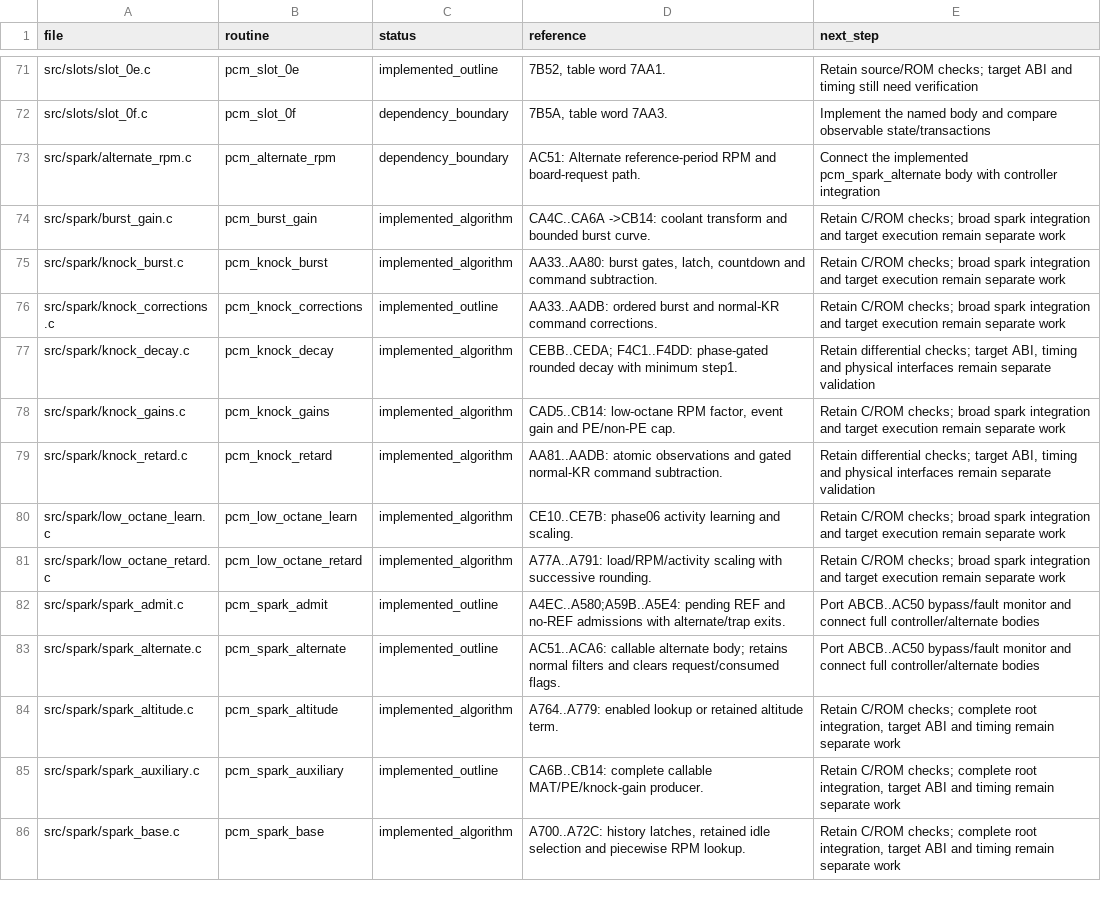
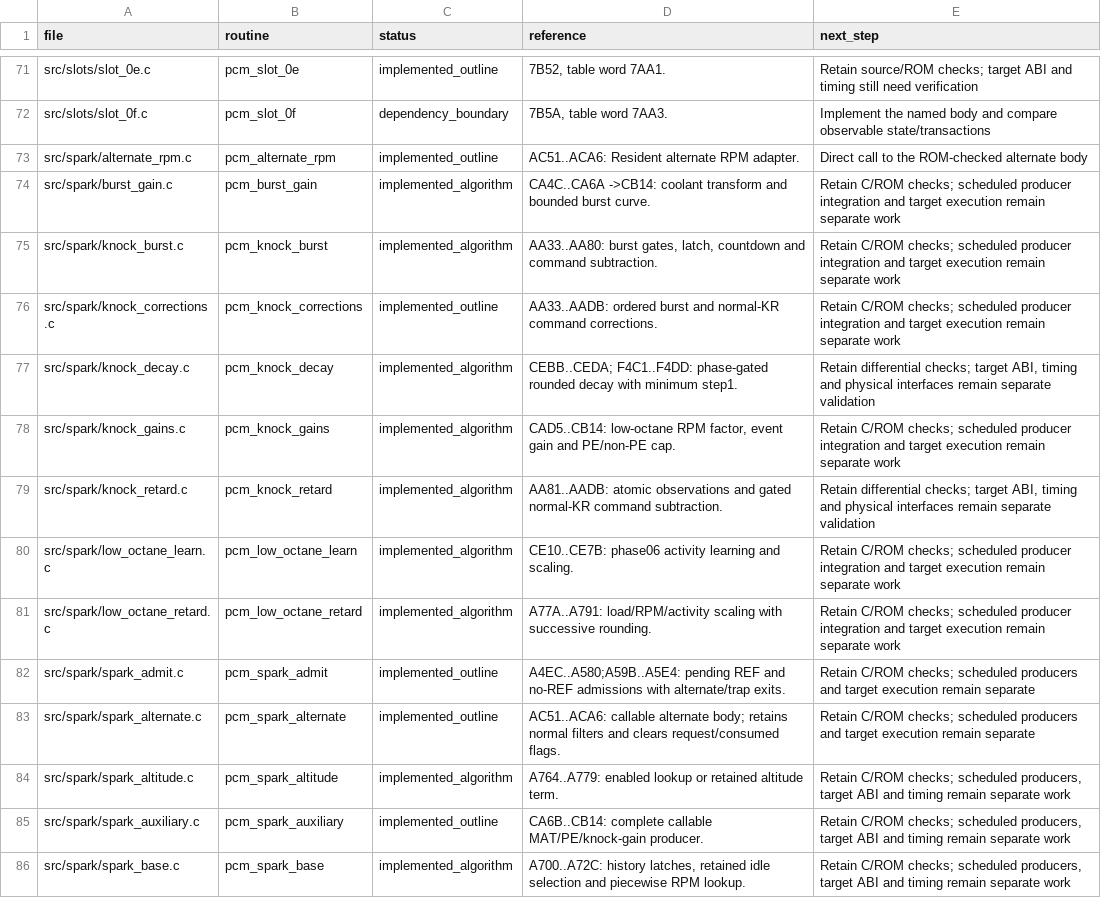
Before and after one commit to snow663/7427HWContract, a CSV file: pseudo-source/routine_index.csv, drawn as a sheet; only a part is shown, gaps mark what is left out; the diff covers the shown part only; the diff names each change by its address in the sheet, - before the commit and + after, or states it on an @@ line.

Commit message:
Implement EST monitor and connect resident spark controller

```diff
--- a/pseudo-source/routine_index.csv
+++ b/pseudo-source/routine_index.csv
-C73 (status): dependency_boundary
+C73 (status): implemented_outline
-D73 (reference): AC51: Alternate reference-period RPM and board-request path.
+D73 (reference): AC51..ACA6: Resident alternate RPM adapter.
-E73 (next_step): Connect the implemented pcm_spark_alternate body with controller integration
+E73 (next_step): Direct call to the ROM-checked alternate body
-E74:E76 (next_step): …C/ROM checks; broad spark integration and…
+E74:E76 (next_step): …C/ROM checks; scheduled producer integration and…
-E78 (next_step): …C/ROM checks; broad spark integration and…
+E78 (next_step): …C/ROM checks; scheduled producer integration and…
-E80:E81 (next_step): …C/ROM checks; broad spark integration and…
+E80:E81 (next_step): …C/ROM checks; scheduled producer integration and…
-E82:E83 (next_step): Port ABCB..AC50 bypass/fault monitor and connect full controller/alternate bodies
+E82:E83 (next_step): Retain C/ROM checks; scheduled producers and target execution remain separate
-E84:E86 (next_step): …C/ROM checks; complete root integration, target ABI…
+E84:E86 (next_step): …C/ROM checks; scheduled producers, target ABI…
```
Also changed, not shown: 1 added row and 42 edited cells elsewhere in this file, 33 other files.
